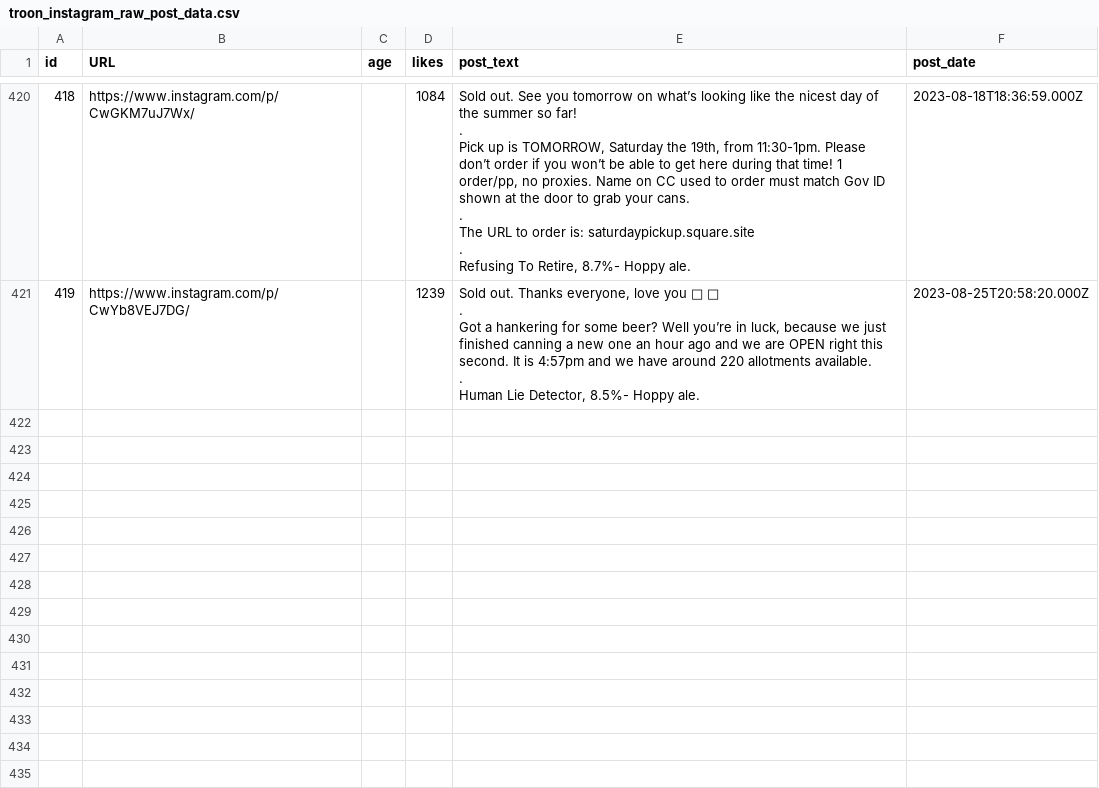
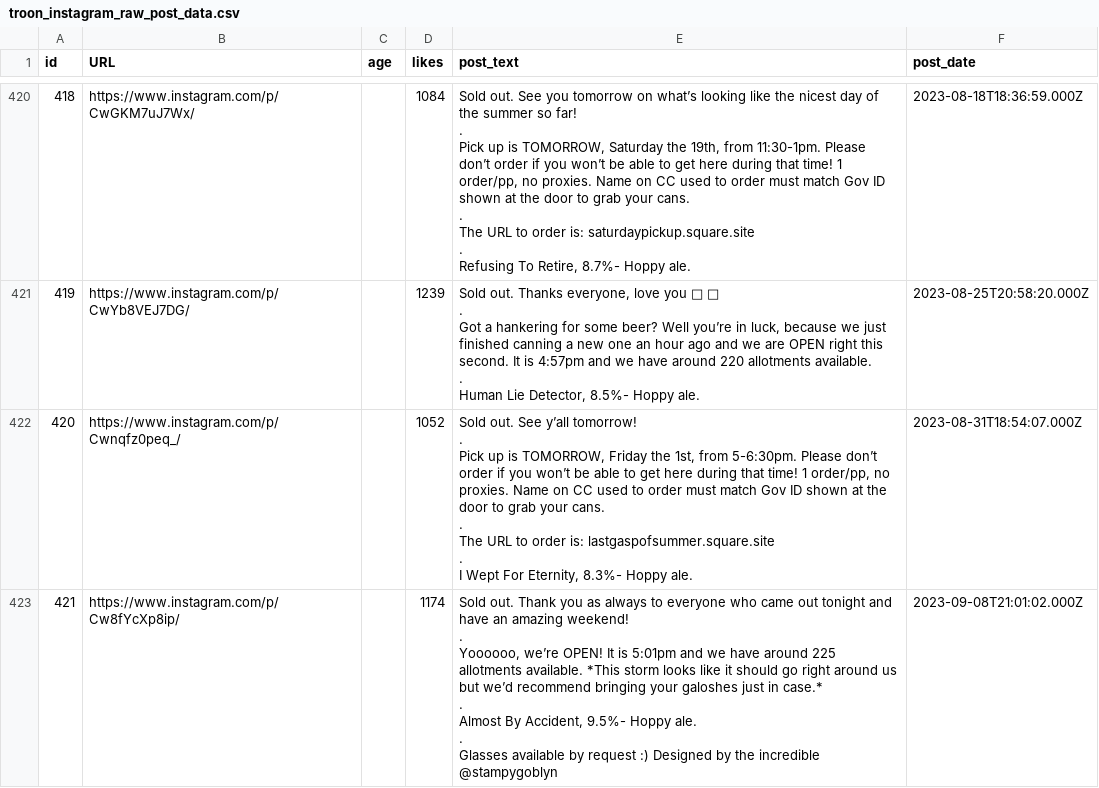
Before and after one commit to dmnapolitano/troon_release_prediction, a CSV file: troon_instagram_raw_post_data.csv, drawn as a sheet; only a part is shown, gaps mark what is left out; ↵ is a line break in a cell; the diff names each change by its address in the sheet, - before the commit and + after, or states it on an @@ line.

```diff
--- a/troon_instagram_raw_post_data.csv
+++ b/troon_instagram_raw_post_data.csv
+row 422: 420 | https://www.instagram.com/p/Cwnqfz0peq_/ |  | 1052 | Sold out. See y’all tomorrow! ↵ . ↵ Pick up is TOMORROW, Friday the 1st, from 5-6:30pm. Please don’t order if you won’t be able to get here during that time! 1 order/pp, no proxies. Name on CC used to order must match Gov ID shown at the door to grab your cans. ↵ . ↵ The URL to order is: lastgaspofsummer.square.site ↵ . ↵ I Wept For Eternity, 8.3%- Hoppy ale. | 2023-08-31T18:54:07.000Z
+row 423: 421 | https://www.instagram.com/p/Cw8fYcXp8ip/ |  | 1174 | Sold out. Thank you as always to everyone who came out tonight and have an amazing weekend! ↵ . ↵ Yoooooo, we’re OPEN! It is 5:01pm and we have around 225 allotments available. *This storm looks like it should go right around us but we’d recommend bringing your galoshes just in case.* ↵ . ↵ Almost By Accident, 9.5%- Hoppy ale. ↵ . ↵ Glasses available by request :) Designed by the incredible @stampygoblyn | 2023-09-08T21:01:02.000Z
```
Also changed, not shown: troon_instagram_clean_post_data.csv, troon_instagram_post_beer_attributes.csv, 4 other files.
